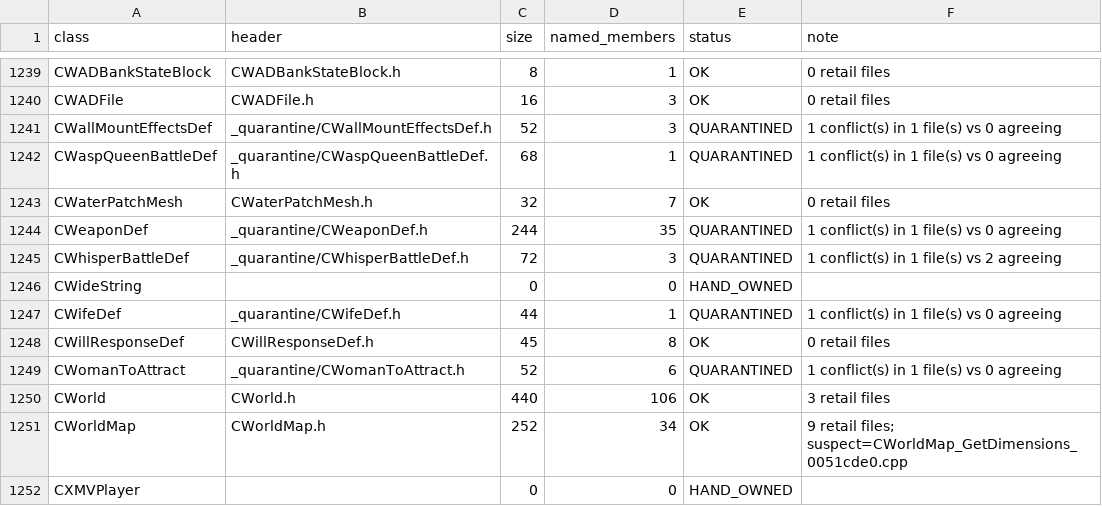
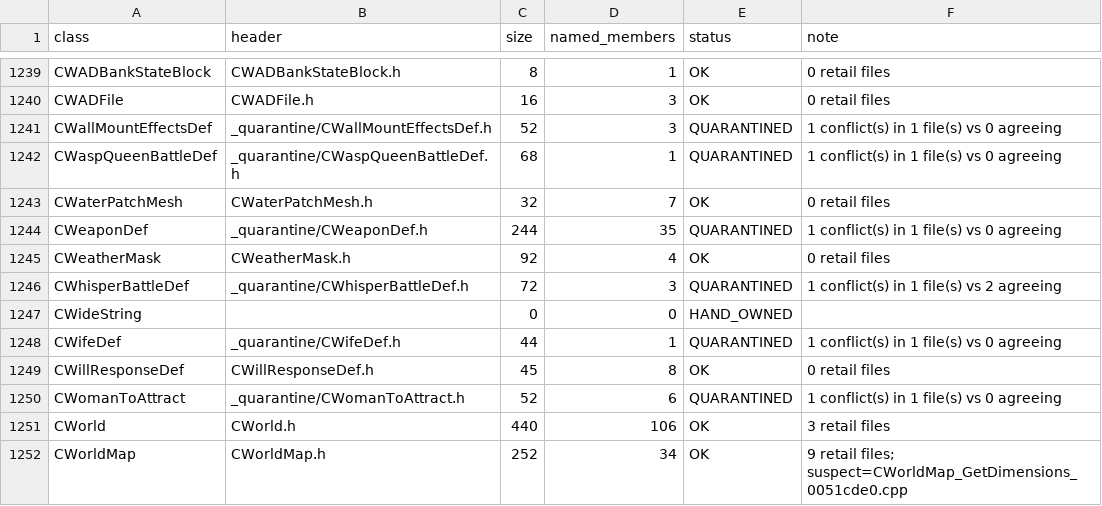
Before and after one commit to BuffJesus/FableDecomp, a TSV file: rebuild/include/engine/INDEX.tsv, drawn as a sheet; only a part is shown, gaps mark what is left out; the shorter side is filled out with more unchanged rows; the diff names each change by its address in the sheet, - before the commit and + after, or states it on an @@ line.

Commit message:
land: recover weather mask ring update

```diff
--- a/rebuild/include/engine/INDEX.tsv
+++ b/rebuild/include/engine/INDEX.tsv
+row 1245: CWeatherMask | CWeatherMask.h | 92 | 4 | OK | 0 retail files
```
Also changed, not shown: rebuild/manifest/modules.tsv, 17 other files.
